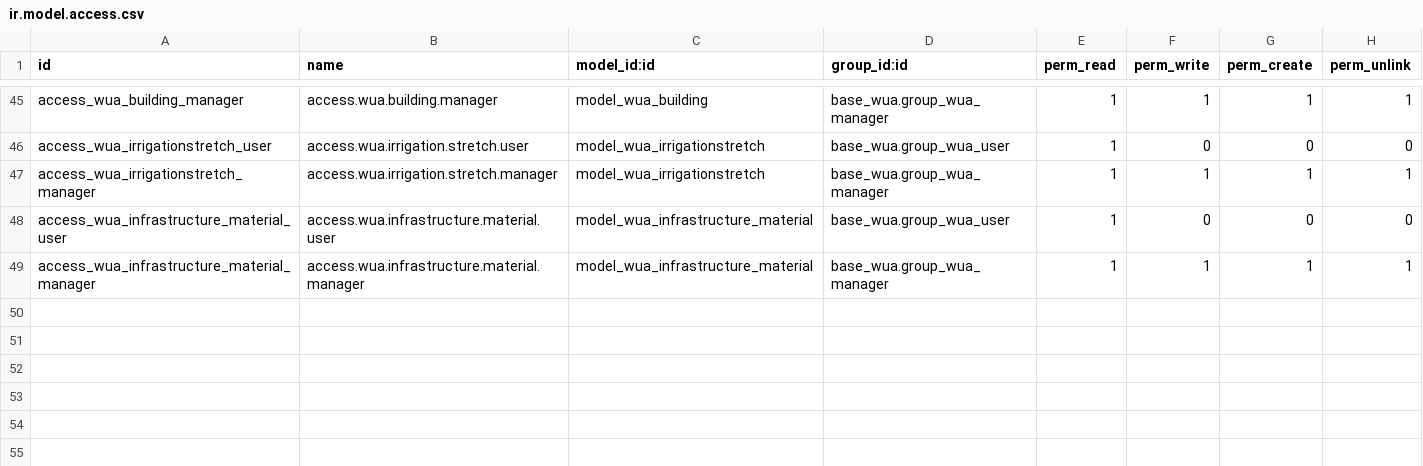
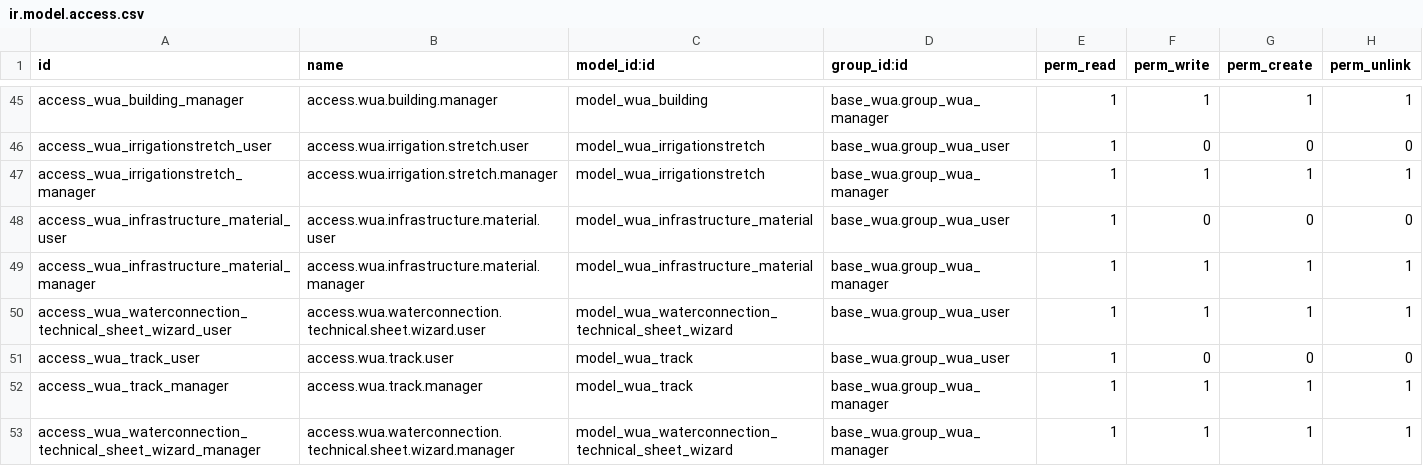
Before and after one commit to MovalAgroingenieria/wua, a CSV file: base_wua_infrastructure/security/ir.model.access.csv, drawn as a sheet; only a part is shown, gaps mark what is left out; the diff names each change by its address in the sheet, - before the commit and + after, or states it on an @@ line.

Commit message:
[UPD] wua: add irrigationdelivery and tracks infrastructure models

```diff
--- a/base_wua_infrastructure/security/ir.model.access.csv
+++ b/base_wua_infrastructure/security/ir.model.access.csv
+row 50: access_wua_waterconnection_technical_sheet_wizard_user | access.wua.waterconnection.technical.sheet.wizard.user | model_wua_waterconnection_technical_sheet_wizard | base_wua.group_wua_user | 1 | 1 | 1 | 1
+row 51: access_wua_track_user | access.wua.track.user | model_wua_track | base_wua.group_wua_user | 1 | 0 | 0 | 0
+row 52: access_wua_track_manager | access.wua.track.manager | model_wua_track | base_wua.group_wua_manager | 1 | 1 | 1 | 1
+row 53: access_wua_waterconnection_technical_sheet_wizard_manager | access.wua.waterconnection.technical.sheet.wizard.manager | model_wua_waterconnection_technical_sheet_wizard | base_wua.group_wua_manager | 1 | 1 | 1 | 1
```
Also changed, not shown: base_wua_pressurized_irrigation/security/ir.model.access.csv, wua_maintenance/security/ir.model.access.csv, 27 other files.
